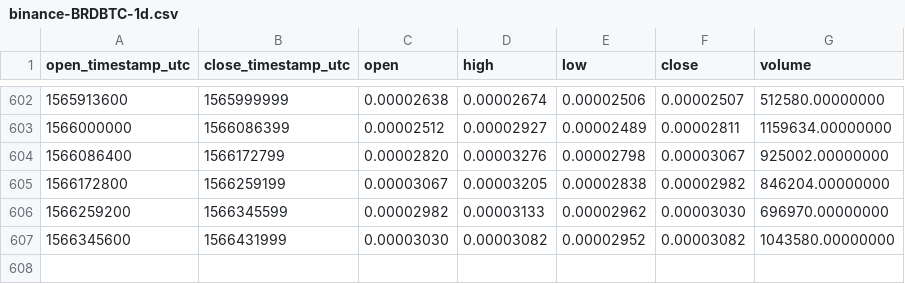
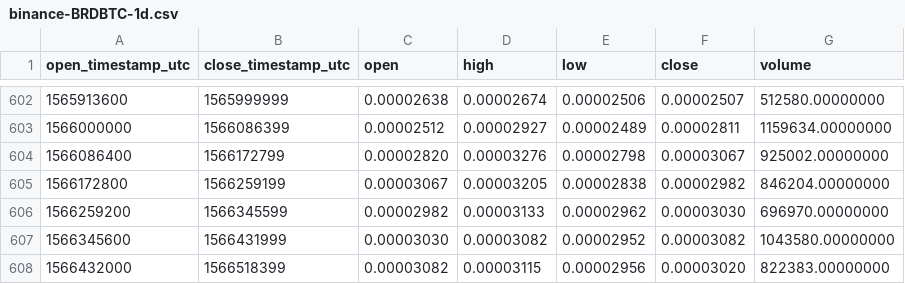
Before and after one commit to cryptobigbro/binance-BRDBTC, a CSV file: binance-BRDBTC-1d.csv, drawn as a sheet; only a part is shown, gaps mark what is left out; the diff names each change by its address in the sheet, - before the commit and + after, or states it on an @@ line.

Commit message:
Update OHLCV data.

```diff
--- a/binance-BRDBTC-1d.csv
+++ b/binance-BRDBTC-1d.csv
+row 608: 1566432000 | 1566518399 | 0.00003082 | 0.00003115 | 0.00002956 | 0.00003020 | 822383.00000000
```
Also changed, not shown: 1 other file.
